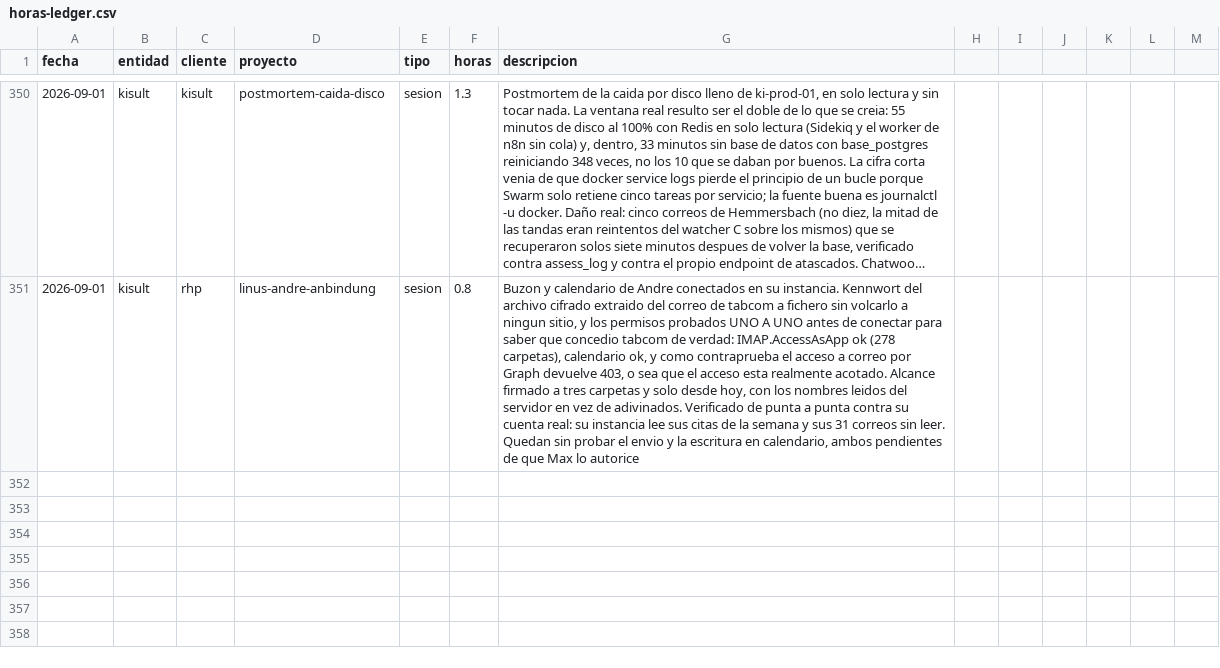
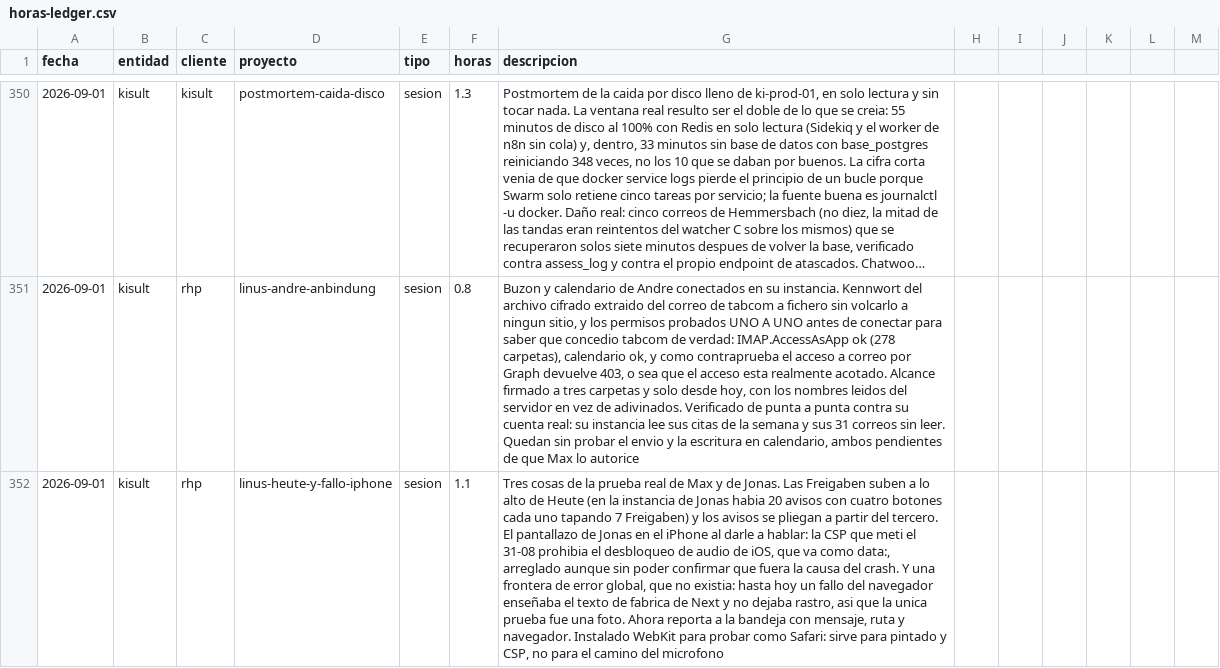
Before and after one commit to MaxSchock/operandi-os, a CSV file: docs/horas-ledger.csv, drawn as a sheet; only a part is shown, gaps mark what is left out; long unchanged cells end in …; the diff covers the shown part only; the diff names each change by its address in the sheet, - before the commit and + after, or states it on an @@ line.

```diff
--- a/docs/horas-ledger.csv
+++ b/docs/horas-ledger.csv
+row 352: 2026-09-01 | kisult | rhp | linus-heute-y-fallo-iphone | sesion | 1.1 | Tres cosas de la prueba real de Max y de Jonas. Las Freigaben suben a lo alto de Heute (en la instancia de Jonas habia 20 avisos con cuatro botones cada uno tapando 7 Freigaben) y los avisos se pliegan a partir del tercero. El pantallazo de Jonas en el iPhone al darle a hablar: la CSP que meti el 31-08 prohibia el desbloqueo de audio de iOS, que va como data:, arreglado aunque sin poder confirmar que fuera la causa del crash. Y una frontera de error global, que no existia: hasta hoy un fallo del navegador enseñaba el texto de fabrica de Next y no dejaba rastro, asi que la unica prueba fue una foto. Ahora reporta a la bandeja con mensaje, ruta y navegador. Instalado WebKit para probar como Safari: sirve para pintado y CSP, no para el camino del microfono
```
Also changed, not shown: 1 added row and 2 edited cells elsewhere in this file.
